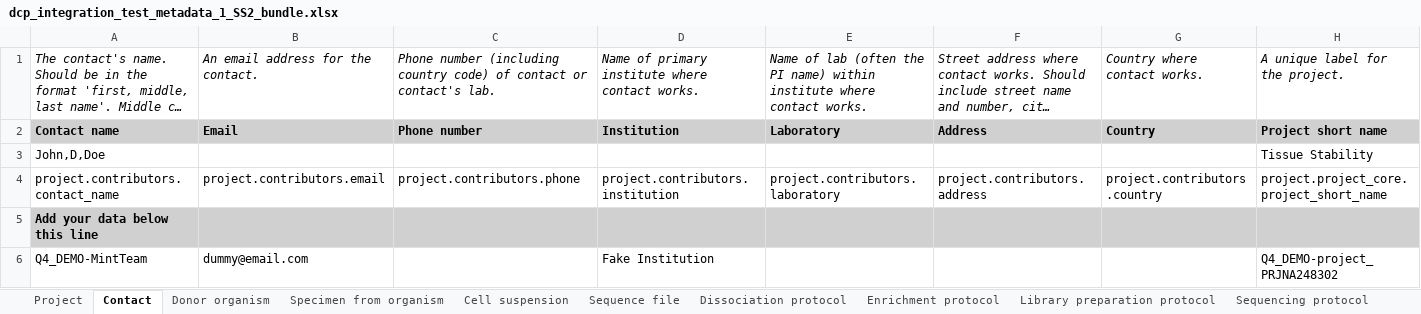
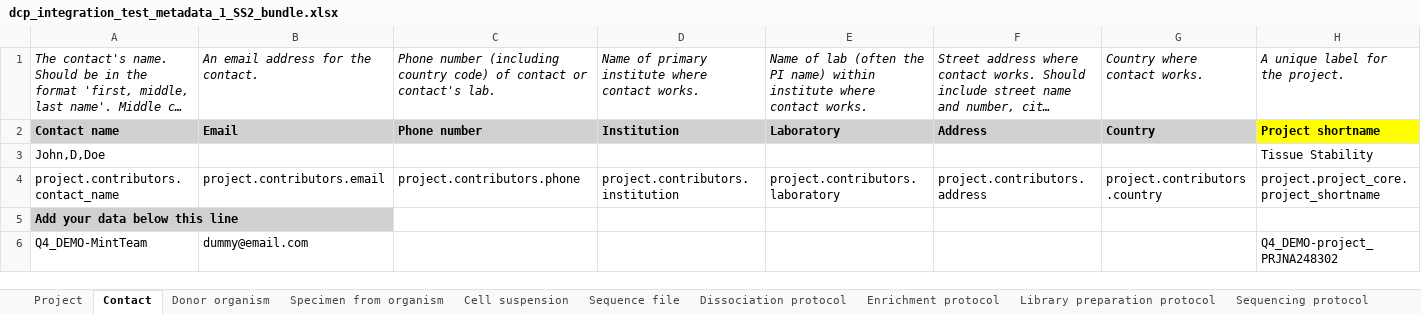
Before and after one commit to HumanCellAtlas/metadata-schema, an Excel workbook: infrastructure_testing_files/current/dcp_integration_test_metadata_1_SS2_bundle.xlsx, sheet Contact, drawn as a sheet; long unchanged cells end in …; values as stored, in another font and other column widths than the file's, no borders; the diff names each change by its address in the sheet, - before the commit and + after, or states it on an @@ line.

```diff
--- a/infrastructure_testing_files/current/dcp_integration_test_metadata_1_SS2_bundle.xlsx (sheet Contact)
+++ b/infrastructure_testing_files/current/dcp_integration_test_metadata_1_SS2_bundle.xlsx (sheet Contact)
-H2: Project short name
+H2: Project shortname
-H2 fill: #D0D0D0
+H2 fill: #FFFF00
-H4: project.project_core.project_short_name
+H4: project.project_core.project_shortname
-B5:H5 fill: #D0D0D0
+B5:H5 fill: none
-D6: Fake Institution
+D6: (empty)
```
Also changed, not shown: sheet Cell suspension, sheet Sequence file, sheet Specimen from organism, sheet Dissociation protocol, sheet Sequencing protocol, sheet Enrichment protocol, 3 more sheets, other sheet tabs.
